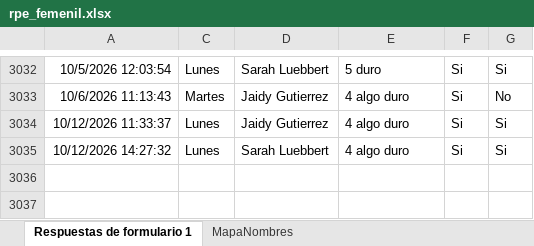
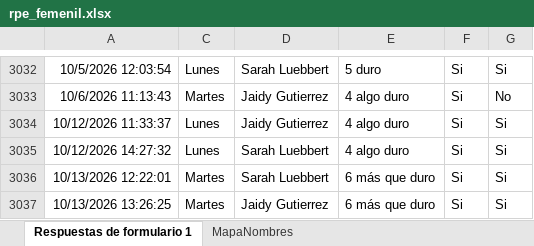
Before and after one commit to mr2293/dashboard_femenil, an Excel workbook: data/rpe_femenil.xlsx, sheet Respuestas de formulario 1, drawn as a sheet; only a part is shown, gaps mark what is left out; values as stored, in another font and other column widths than the file's, no borders; charts and pictures and conditional formats and table styles not drawn; the diff names each change by its address in the sheet, - before the commit and + after, or states it on an @@ line.

```diff
--- a/data/rpe_femenil.xlsx (sheet Respuestas de formulario 1)
+++ b/data/rpe_femenil.xlsx (sheet Respuestas de formulario 1)
+row 3036: 10/13/2026 12:22:01 | Martes | Sarah Luebbert | 6 más que duro | Si | Si
+row 3037: 10/13/2026 13:26:25 | Martes | Jaidy Gutierrez | 6 más que duro | Si | Si
```
Also changed, not shown: hidden cells, data/cuestionario_femenil.xlsx.
